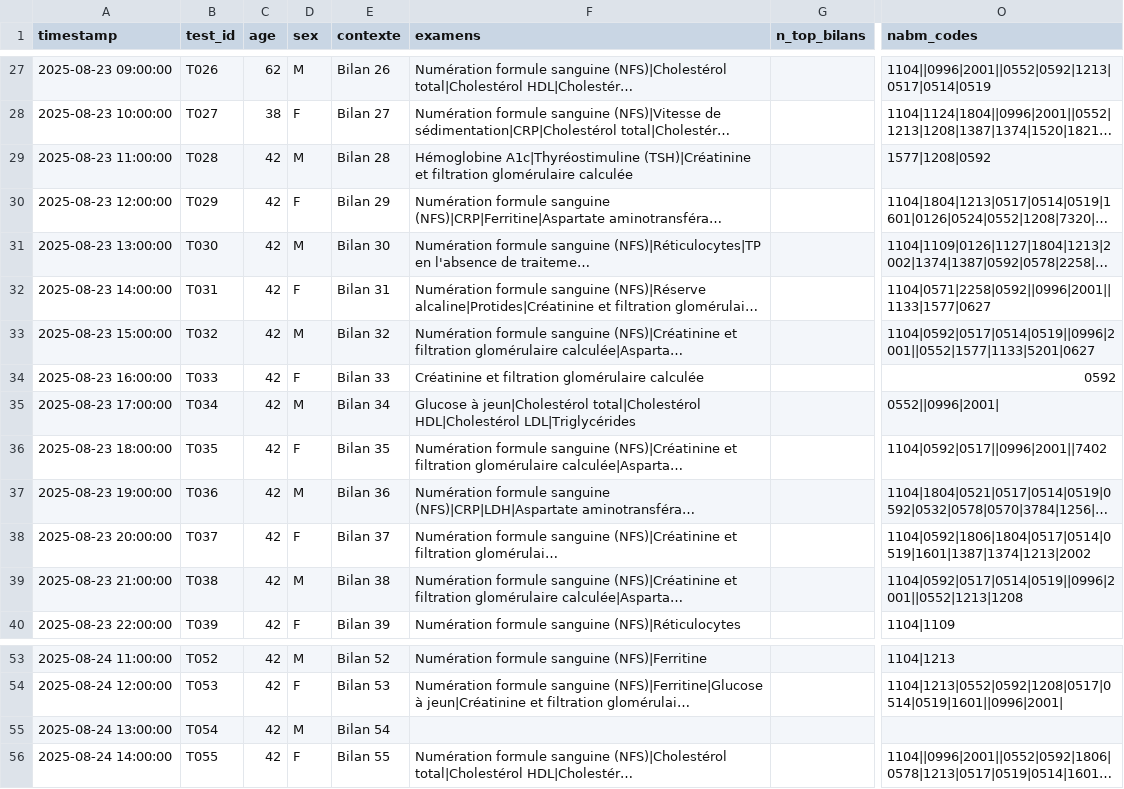
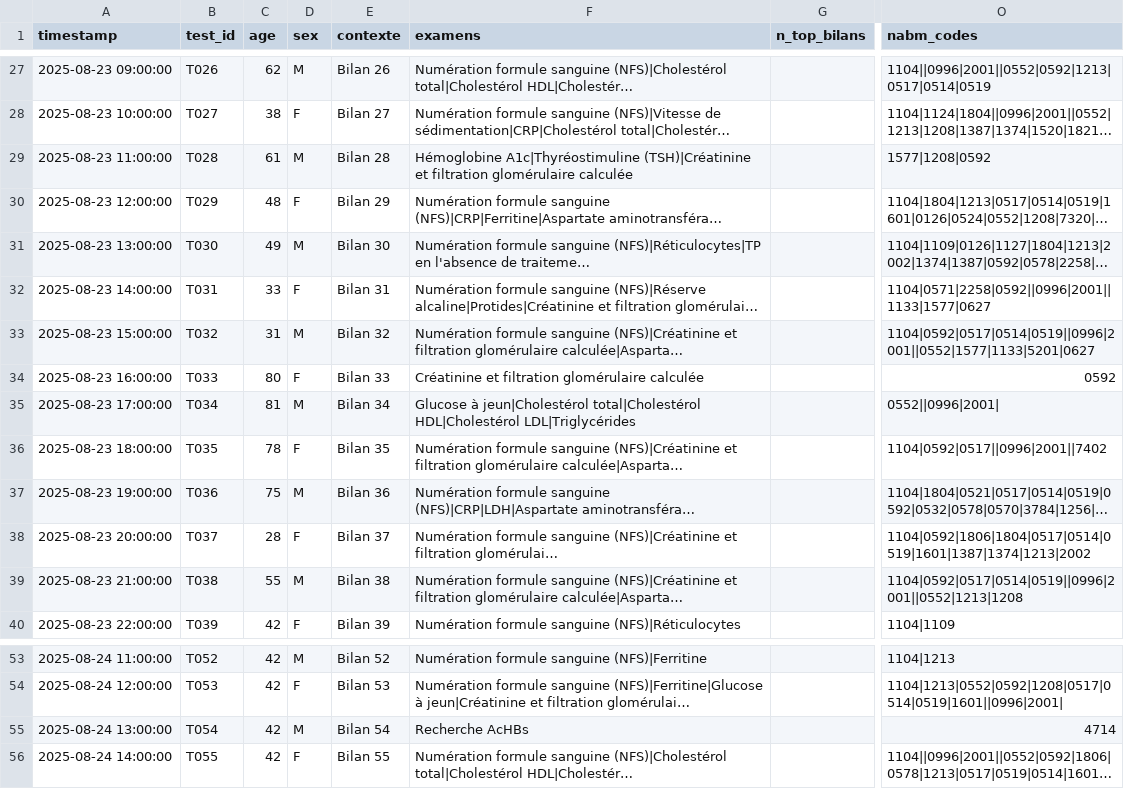
Before and after one commit to BIOrecos/data, a CSV file: results_biorecos.csv, drawn as a sheet; only a part is shown, gaps mark what is left out; long unchanged cells end in …; the diff names each change by its address in the sheet, - before the commit and + after, or states it on an @@ line.

Commit message:
Update results_biorecos.csv

```diff
--- a/results_biorecos.csv
+++ b/results_biorecos.csv
-C29 (age): 42
+C29 (age): 61
-C30 (age): 42
+C30 (age): 48
-C31 (age): 42
+C31 (age): 49
-C32 (age): 42
+C32 (age): 33
-C33 (age): 42
+C33 (age): 31
-C34 (age): 42
+C34 (age): 80
-C35 (age): 42
+C35 (age): 81
-C36 (age): 42
+C36 (age): 78
-C37 (age): 42
+C37 (age): 75
-C38 (age): 42
+C38 (age): 28
-C39 (age): 42
+C39 (age): 55
-F55 (examens): (empty)
+F55 (examens): Recherche AcHBs
-O55 (nabm_codes): (empty)
+O55 (nabm_codes): 4714
```
